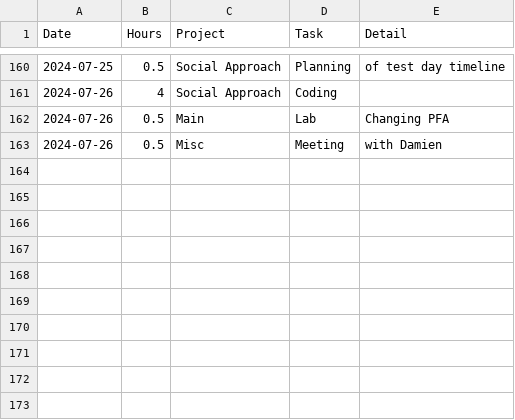
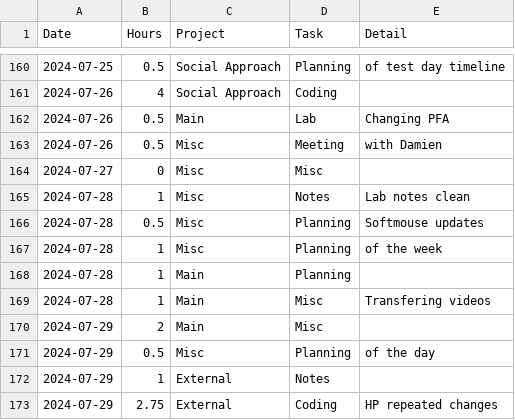
Before and after one commit to Hiro-The-Great/Lab-Hours, a CSV file: Hours.csv, drawn as a sheet; only a part is shown, gaps mark what is left out; the diff names each change by its address in the sheet, - before the commit and + after, or states it on an @@ line.

```diff
--- a/Hours.csv
+++ b/Hours.csv
+row 164: 2024-07-27 | 0 | Misc | Misc
+row 165: 2024-07-28 | 1 | Misc | Notes | Lab notes clean
+row 166: 2024-07-28 | 0.5 | Misc | Planning | Softmouse updates
+row 167: 2024-07-28 | 1 | Misc | Planning | of the week
+row 168: 2024-07-28 | 1 | Main | Planning
+row 169: 2024-07-28 | 1 | Main | Misc | Transfering videos
+row 170: 2024-07-29 | 2 | Main | Misc
+row 171: 2024-07-29 | 0.5 | Misc | Planning | of the day
+row 172: 2024-07-29 | 1 | External | Notes
+row 173: 2024-07-29 | 2.75 | External | Coding | HP repeated changes
```
Also changed, not shown: 1 other file.
